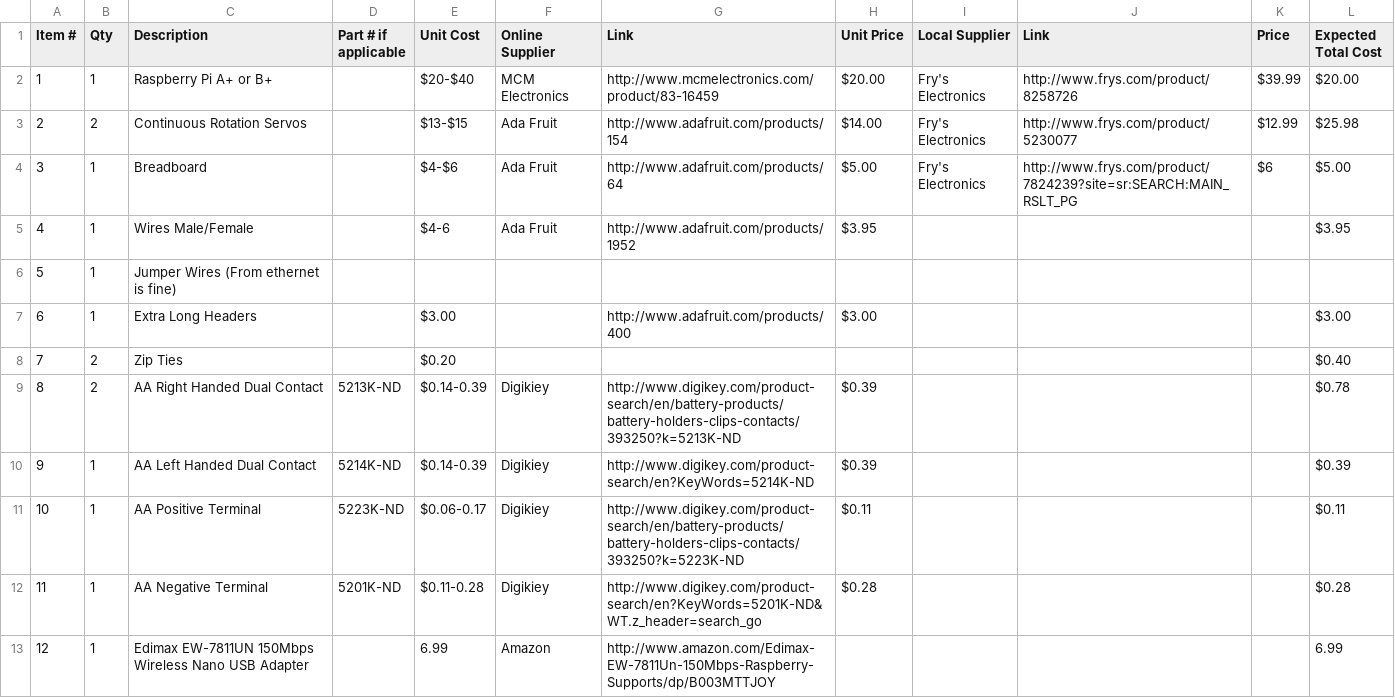
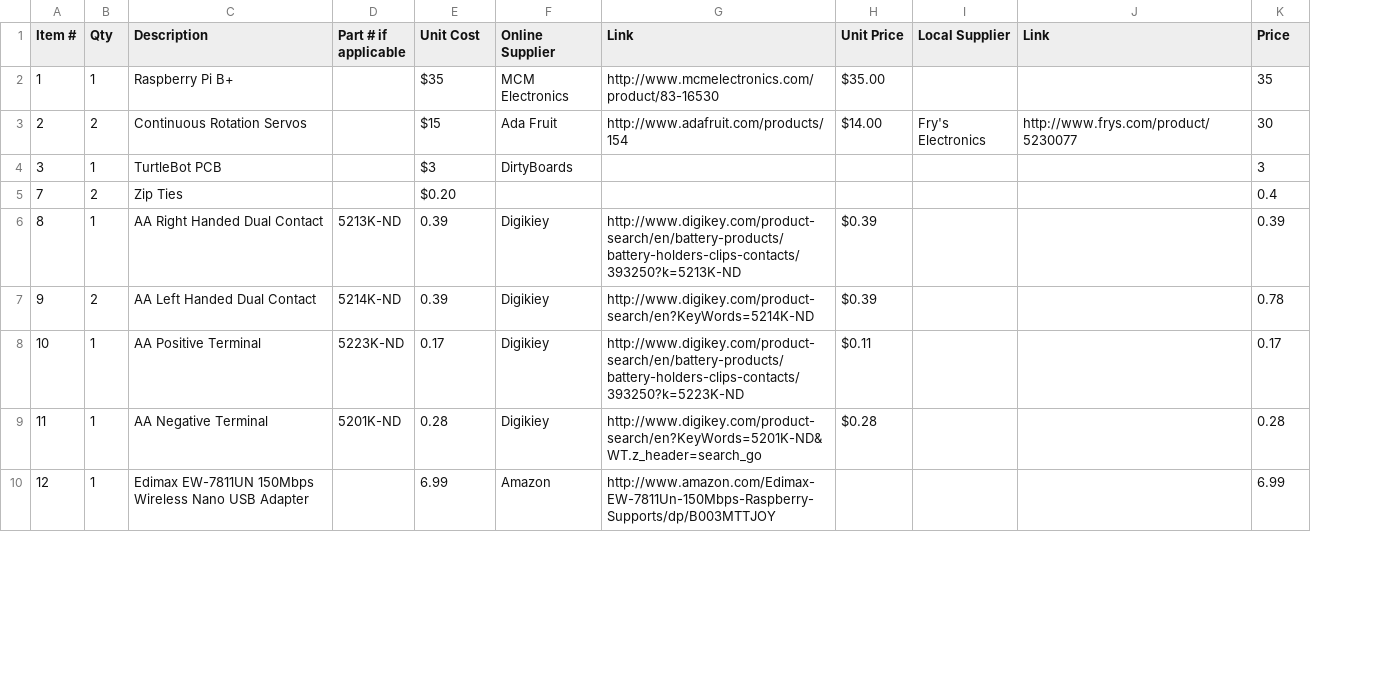
Before and after one commit to RobotTurtles/turtle-parts, a CSV file: BuildOfMaterials.csv, drawn as a sheet; only a part is shown; removed rows and columns are numbered as before the commit, all else as after; the diff covers the shown part only; the diff names each change by its address in the sheet, - before the commit and + after, or states it on an @@ line.

Commit message:
Updated Parts List

```diff
--- a/BuildOfMaterials.csv
+++ b/BuildOfMaterials.csv
-column L (Expected Total Cost), rows 2-4: $20.00 | $25.98 | $5.00; rows 8-13: $0.40 | $0.78 | $0.39 | $0.11 | $0.28 | 6.99
-C2 (Description): Raspberry Pi A+ or B+
+C2 (Description): Raspberry Pi B+
-E2 (Unit Cost): $20-$40
+E2 (Unit Cost): $35
-G2 (Link): http://www.mcmelectronics.com/product/83-16459
+G2 (Link): http://www.mcmelectronics.com/product/83-16530
-H2 (Unit Price): $20.00
+H2 (Unit Price): $35.00
-I2 (Local Supplier): Fry's Electronics
+I2 (Local Supplier): (empty)
-J2 (Link): http://www.frys.com/product/8258726
+J2 (Link): (empty)
-K2 (Price): $39.99
+K2 (Price): 35
-E3 (Unit Cost): $13-$15
+E3 (Unit Cost): $15
-K3 (Price): $12.99
+K3 (Price): 30
-C4 (Description): Breadboard
+C4 (Description): TurtleBot PCB
-E4 (Unit Cost): $4-$6
+E4 (Unit Cost): $3
-F4 (Online Supplier): Ada Fruit
+F4 (Online Supplier): DirtyBoards
-G4 (Link): http://www.adafruit.com/products/64
+G4 (Link): (empty)
-H4 (Unit Price): $5.00
+H4 (Unit Price): (empty)
-I4 (Local Supplier): Fry's Electronics
+I4 (Local Supplier): (empty)
-J4 (Link): http://www.frys.com/product/7824239?site=sr:SEARCH:MAIN_RSLT_PG
+J4 (Link): (empty)
-K4 (Price): $6
+K4 (Price): 3
-row 5: 4 | 1 | Wires Male/Female |  | $4-6 | Ada Fruit | http://www.adafruit.com/products/1952 | $3.95 |  |  |  | $3.95
-row 6: 5 | 1 | Jumper Wires (From ethernet is fine)
-row 7: 6 | 1 | Extra Long Headers |  | $3.00 |  | http://www.adafruit.com/products/400 | $3.00 |  |  |  | $3.00
-K5 (Price): (empty)
+K5 (Price): 0.4
-B6 (Qty): 2
+B6 (Qty): 1
-E6:E7 (Unit Cost): $0.14-0.39
+E6:E7 (Unit Cost): 0.39
-K6 (Price): (empty)
+K6 (Price): 0.39
-B7 (Qty): 1
+B7 (Qty): 2
-K7 (Price): (empty)
+K7 (Price): 0.78
-E8 (Unit Cost): $0.06-0.17
+E8 (Unit Cost): 0.17
-K8 (Price): (empty)
+K8 (Price): 0.17
-E9 (Unit Cost): $0.11-0.28
+E9 (Unit Cost): 0.28
-K9 (Price): (empty)
+K9 (Price): 0.28
-K10 (Price): (empty)
+K10 (Price): 6.99
```
Also changed, not shown: 7 added rows, 1 removed row and 14 edited cells elsewhere in this file.
